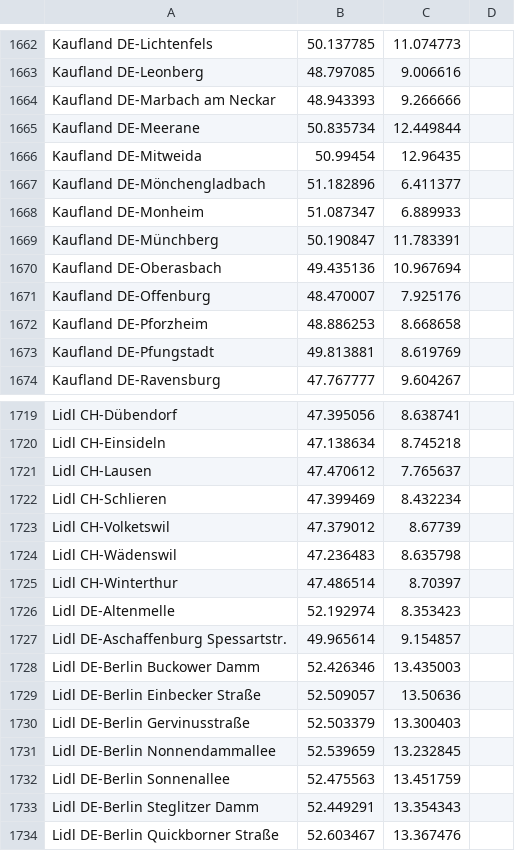
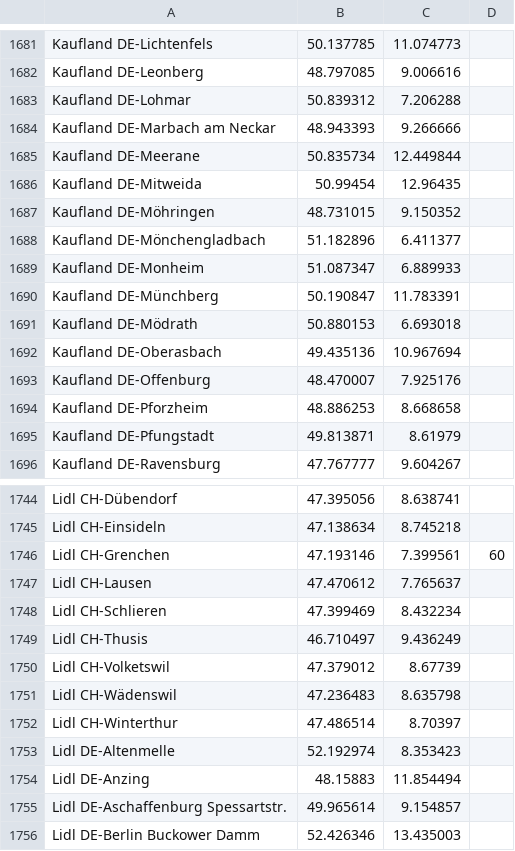
Before and after one commit to bassmaster187/TeslaLogger, a CSV file: TeslaLogger/bin/geofence.csv, drawn as a sheet; only a part is shown, gaps mark what is left out; the shorter side is filled out with more unchanged rows; removed rows and columns are numbered as before the commit, all else as after; the diff covers the shown part only; the diff names each change by its address in the sheet, - before the commit and + after, or states it on an @@ line.

Commit message:
Aldi / Lidl / IKEA / Kaufland Update

```diff
--- a/TeslaLogger/bin/geofence.csv
+++ b/TeslaLogger/bin/geofence.csv
+row 1683: Kaufland DE-Lohmar | 50.839312 | 7.206288
+row 1687: Kaufland DE-Möhringen | 48.731015 | 9.150352
+row 1691: Kaufland DE-Mödrath | 50.880153 | 6.693018
-row 1673: Kaufland DE-Pfungstadt | 49.813881 | 8.619769
+row 1695: Kaufland DE-Pfungstadt | 49.813871 | 8.61979
+row 1746: Lidl CH-Grenchen | 47.193146 | 7.399561 | 60
+row 1749: Lidl CH-Thusis | 46.710497 | 9.436249
+row 1754: Lidl DE-Anzing | 48.15883 | 11.854494
```
Also changed, not shown: 27 added rows and 1 edited cell elsewhere in this file.
